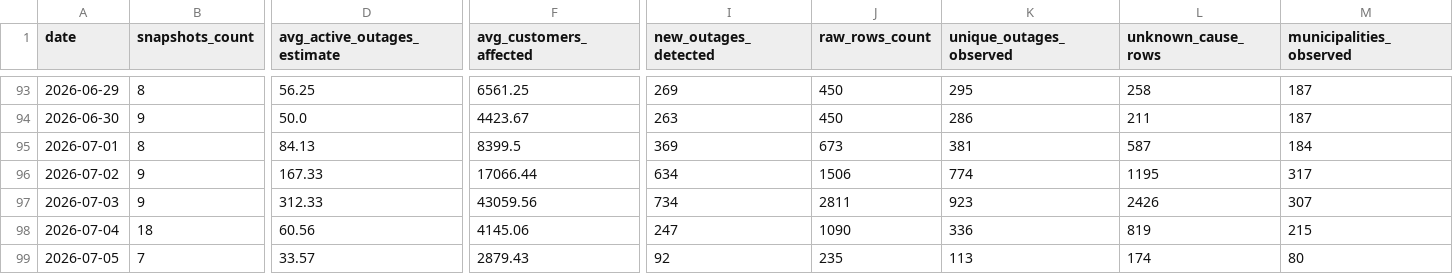
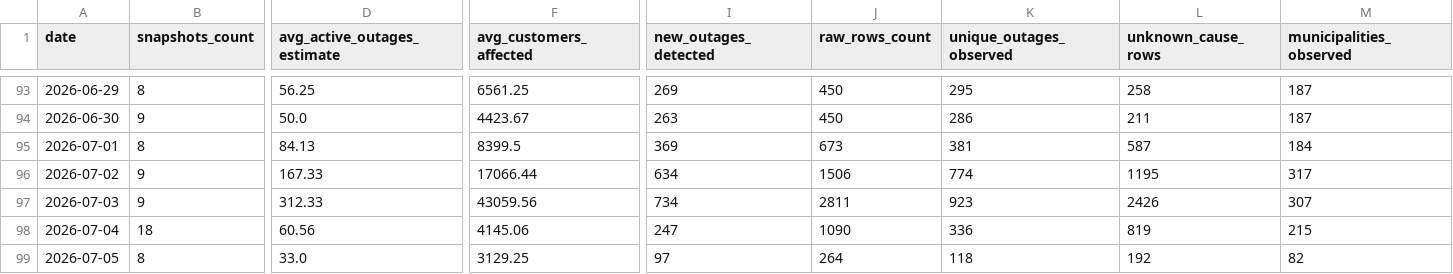
Before and after one commit to YannickBoily/ProjetHydro, a CSV file: data/processed/daily_summary.csv, drawn as a sheet; only a part is shown, gaps mark what is left out; the diff names each change by its address in the sheet, - before the commit and + after, or states it on an @@ line.

```diff
--- a/data/processed/daily_summary.csv
+++ b/data/processed/daily_summary.csv
-B99 (snapshots_count): 7
+B99 (snapshots_count): 8
-D99 (avg_active_outages_estimate): 33.57
+D99 (avg_active_outages_estimate): 33.0
-F99 (avg_customers_affected): 2879.43
+F99 (avg_customers_affected): 3129.25
-I99 (new_outages_detected): 92
+I99 (new_outages_detected): 97
-J99 (raw_rows_count): 235
+J99 (raw_rows_count): 264
-K99 (unique_outages_observed): 113
+K99 (unique_outages_observed): 118
-L99 (unknown_cause_rows): 174
+L99 (unknown_cause_rows): 192
-M99 (municipalities_observed): 80
+M99 (municipalities_observed): 82
```
Also changed, not shown: data/processed/active_outages.csv, data/processed/data_quality_report.csv, 2 other files.
